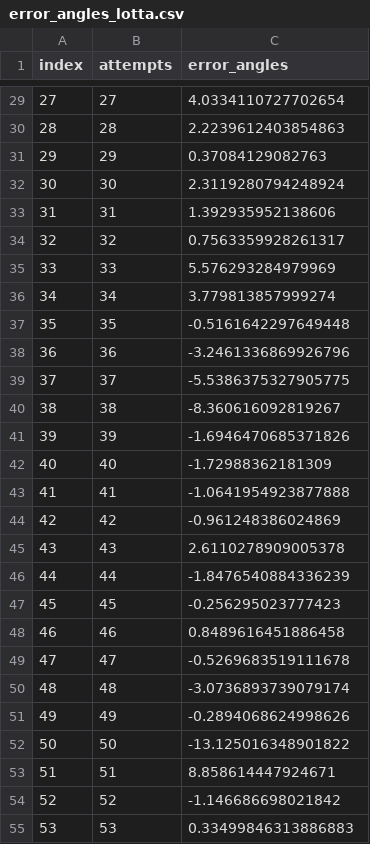
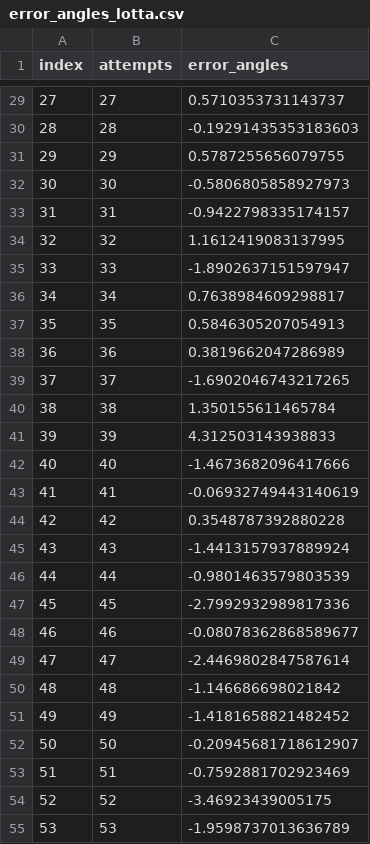
Before and after one commit to lolotta/Neural_Modeling, a CSV file: HW5/error_angles_lotta.csv, drawn as a sheet; only a part is shown, gaps mark what is left out; the diff covers the shown part only.

```diff
--- a/HW5/error_angles_lotta.csv
+++ b/HW5/error_angles_lotta.csv
@@ -29,27 +29,27 @@ index,attempts,error_angles
-27,27,4.0334110727702654
-28,28,2.2239612403854863
-29,29,0.37084129082763
-30,30,2.3119280794248924
-31,31,1.392935952138606
-32,32,0.7563359928261317
-33,33,5.576293284979969
-34,34,3.779813857999274
-35,35,-0.5161642297649448
-36,36,-3.2461336869926796
-37,37,-5.5386375327905775
-38,38,-8.360616092819267
-39,39,-1.6946470685371826
-40,40,-1.72988362181309
-41,41,-1.0641954923877888
-42,42,-0.961248386024869
-43,43,2.6110278909005378
-44,44,-1.8476540884336239
-45,45,-0.256295023777423
-46,46,0.8489616451886458
-47,47,-0.5269683519111678
-48,48,-3.0736893739079174
-49,49,-0.2894068624998626
-50,50,-13.125016348901822
-51,51,8.858614447924671
-52,52,-1.146686698021842
-53,53,0.33499846313886883
+27,27,0.5710353731143737
+28,28,-0.19291435353183603
+29,29,0.5787255656079755
+30,30,-0.5806805858927973
+31,31,-0.9422798335174157
+32,32,1.1612419083137995
+33,33,-1.8902637151597947
+34,34,0.7638984609298817
+35,35,0.5846305207054913
+36,36,0.3819662047286989
+37,37,-1.6902046743217265
+38,38,1.350155611465784
+39,39,4.312503143938833
+40,40,-1.4673682096417666
+41,41,-0.06932749443140619
+42,42,0.3548787392880228
+43,43,-1.4413157937889924
+44,44,-0.9801463579803539
+45,45,-2.7992932989817336
+46,46,-0.08078362868589677
+47,47,-2.4469802847587614
+48,48,-1.146686698021842
+49,49,-1.4181658821482452
+50,50,-0.20945681718612907
+51,51,-0.7592881702923469
+52,52,-3.46923439005175
+53,53,-1.9598737013636789
```
Also changed, not shown: 173 edited cells elsewhere in this file, HW5/error_distances_lotta.csv, 6 other files.
